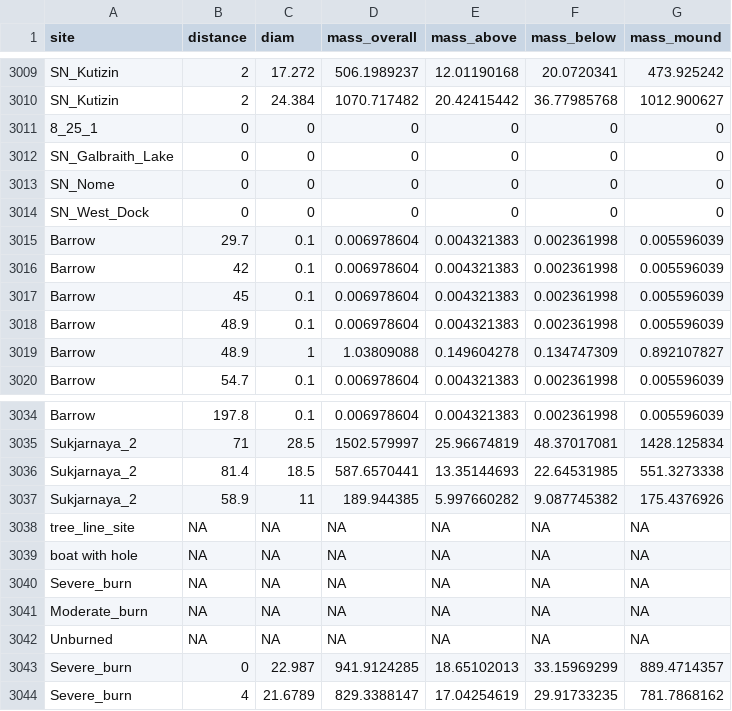
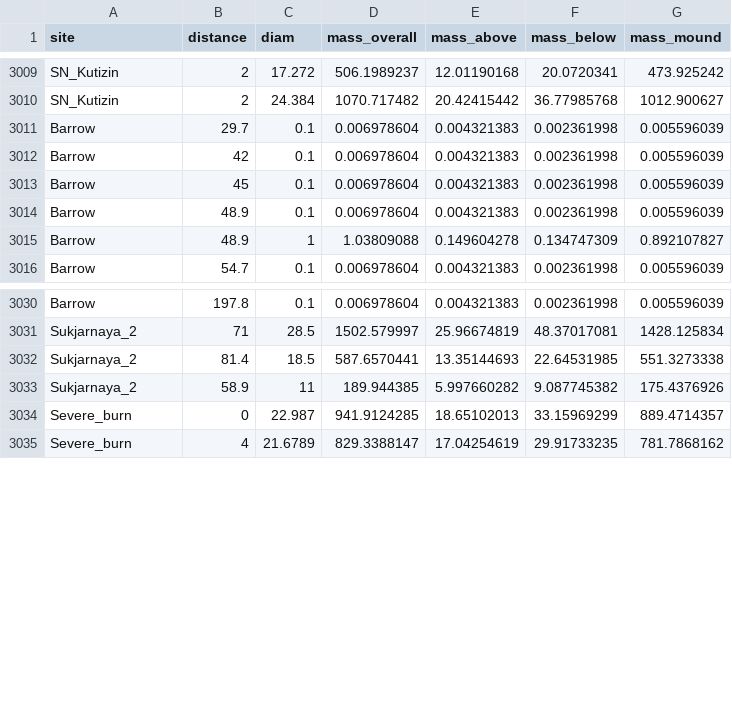
Before and after one commit to milkman1017/Stochastic-Tussock-Model, a CSV file: input_data/tussock_density_tussock_diam.csv, drawn as a sheet; only a part is shown, gaps mark what is left out.

```diff
--- a/input_data/tussock_density_tussock_diam.csv
+++ b/input_data/tussock_density_tussock_diam.csv
@@ -3010,6 +3010,2 @@ SN_Kutizin,2,17.272,506.1989237,12.01190168,20.0720341,473.925242
 SN_Kutizin,2,24.384,1070.717482,20.42415442,36.77985768,1012.900627
-8_25_1,0,0,0,0,0,0
-SN_Galbraith_Lake,0,0,0,0,0,0
-SN_Nome,0,0,0,0,0,0
-SN_West_Dock,0,0,0,0,0,0
 Barrow,29.7,0.1,0.006978604,0.004321383,0.002361998,0.005596039
@@ -3037,7 +3033,2 @@ Sukjarnaya_2,81.4,18.5,587.6570441,13.35144693,22.64531985,551.3273338
 Sukjarnaya_2,58.9,11,189.944385,5.997660282,9.087745382,175.4376926
-tree_line_site,NA,NA,NA,NA,NA,NA
-boat with hole,NA,NA,NA,NA,NA,NA
-Severe_burn,NA,NA,NA,NA,NA,NA
-Moderate_burn,NA,NA,NA,NA,NA,NA
-Unburned,NA,NA,NA,NA,NA,NA
 Severe_burn,0,22.987,941.9124285,18.65102013,33.15969299,889.4714357
```
Also changed, not shown: 5 other files.
